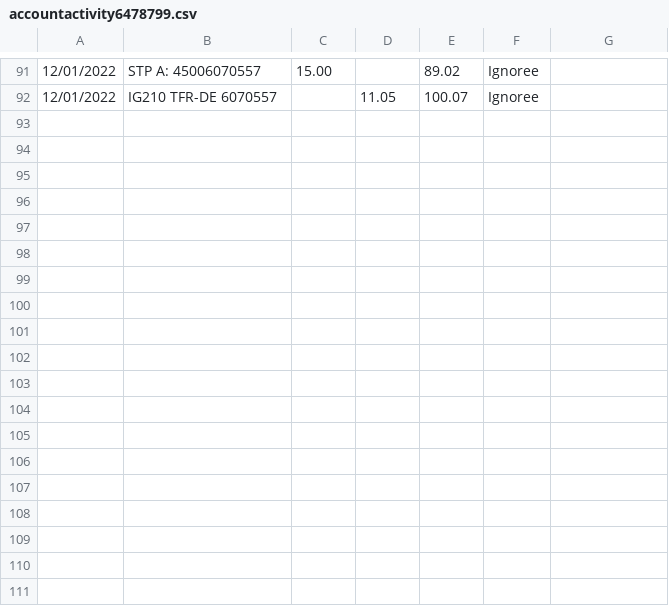
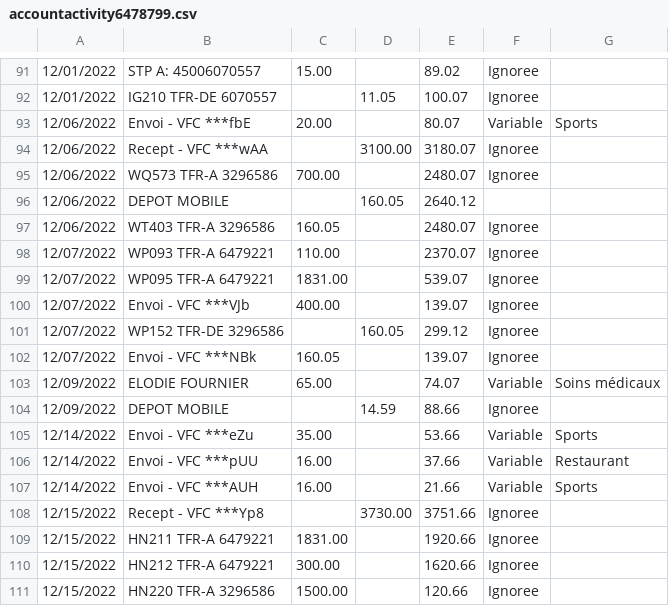
Before and after one commit to bercy46/TabulaPreProcessor, a CSV file: src/main/resources/accountactivity6478799.csv, drawn as a sheet; only a part is shown, gaps mark what is left out; the diff names each change by its address in the sheet, - before the commit and + after, or states it on an @@ line.

```diff
--- a/src/main/resources/accountactivity6478799.csv
+++ b/src/main/resources/accountactivity6478799.csv
+row 93: 12/06/2022 | Envoi - VFC ***fbE | 20.00 |  | 80.07 | Variable | Sports
+row 94: 12/06/2022 | Recept - VFC ***wAA |  | 3100.00 | 3180.07 | Ignoree
+row 95: 12/06/2022 | WQ573 TFR-A 3296586 | 700.00 |  | 2480.07 | Ignoree
+row 96: 12/06/2022 | DEPOT MOBILE |  | 160.05 | 2640.12
+row 97: 12/06/2022 | WT403 TFR-A 3296586 | 160.05 |  | 2480.07 | Ignoree
+row 98: 12/07/2022 | WP093 TFR-A 6479221 | 110.00 |  | 2370.07 | Ignoree
+row 99: 12/07/2022 | WP095 TFR-A 6479221 | 1831.00 |  | 539.07 | Ignoree
+row 100: 12/07/2022 | Envoi - VFC ***VJb | 400.00 |  | 139.07 | Ignoree
+row 101: 12/07/2022 | WP152 TFR-DE 3296586 |  | 160.05 | 299.12 | Ignoree
+row 102: 12/07/2022 | Envoi - VFC ***NBk | 160.05 |  | 139.07 | Ignoree
+row 103: 12/09/2022 | ELODIE FOURNIER | 65.00 |  | 74.07 | Variable | Soins médicaux
+row 104: 12/09/2022 | DEPOT MOBILE |  | 14.59 | 88.66 | Ignoree
+row 105: 12/14/2022 | Envoi - VFC ***eZu | 35.00 |  | 53.66 | Variable | Sports
+row 106: 12/14/2022 | Envoi - VFC ***pUU | 16.00 |  | 37.66 | Variable | Restaurant
+row 107: 12/14/2022 | Envoi - VFC ***AUH | 16.00 |  | 21.66 | Variable | Sports
+row 108: 12/15/2022 | Recept - VFC ***Yp8 |  | 3730.00 | 3751.66 | Ignoree
+row 109: 12/15/2022 | HN211 TFR-A 6479221 | 1831.00 |  | 1920.66 | Ignoree
+row 110: 12/15/2022 | HN212 TFR-A 6479221 | 300.00 |  | 1620.66 | Ignoree
+row 111: 12/15/2022 | HN220 TFR-A 3296586 | 1500.00 |  | 120.66 | Ignoree
```
Also changed, not shown: src/main/resources/accountactivity3296586.csv, src/main/resources/accountactivity6479221.csv, 4 other files.
